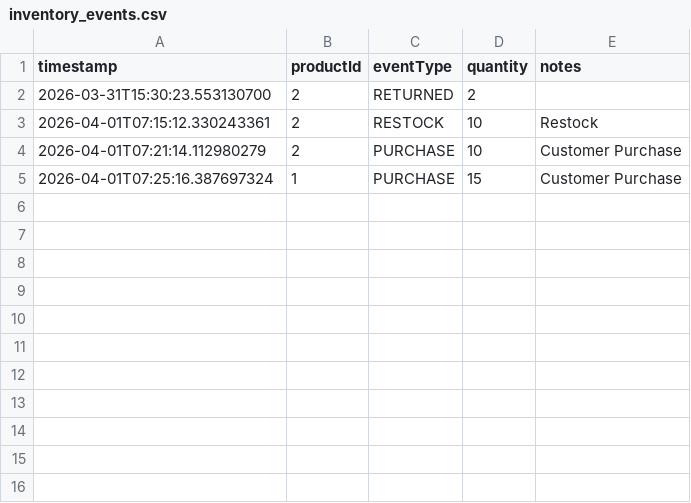
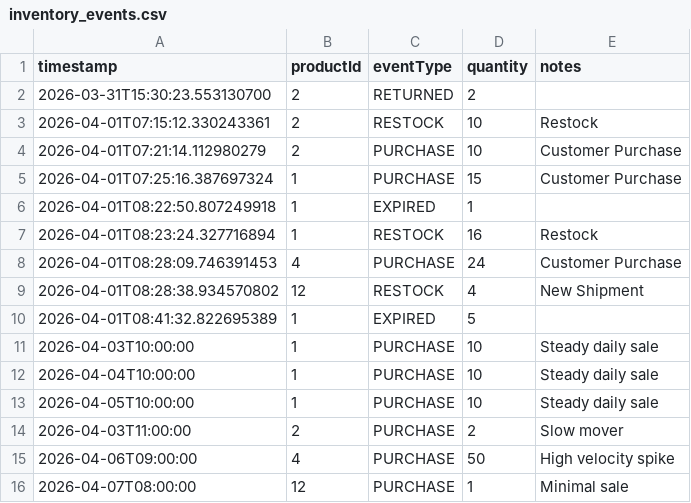
Before and after one commit to NoohAlavi/KeystoneSystemsLab, a CSV file: src/inventory/data/inventory_events.csv, drawn as a sheet.

Commit message:
Added recommended restock feature

```diff
--- a/src/inventory/data/inventory_events.csv
+++ b/src/inventory/data/inventory_events.csv
@@ -5 +5,12 @@ timestamp,productId,eventType,quantity,notes
 2026-04-01T07:25:16.387697324,1,PURCHASE,15,Customer Purchase
+2026-04-01T08:22:50.807249918,1,EXPIRED,1
+2026-04-01T08:23:24.327716894,1,RESTOCK,16,Restock
+2026-04-01T08:28:09.746391453,4,PURCHASE,24,Customer Purchase
+2026-04-01T08:28:38.934570802,12,RESTOCK,4,New Shipment
+2026-04-01T08:41:32.822695389,1,EXPIRED,5,
+2026-04-03T10:00:00,1,PURCHASE,10,Steady daily sale
+2026-04-04T10:00:00,1,PURCHASE,10,Steady daily sale
+2026-04-05T10:00:00,1,PURCHASE,10,Steady daily sale
+2026-04-03T11:00:00,2,PURCHASE,2,Slow mover
+2026-04-06T09:00:00,4,PURCHASE,50,High velocity spike
+2026-04-07T08:00:00,12,PURCHASE,1,Minimal sale
```
Also changed, not shown: src/inventory/data/products.csv, 1 other file.
